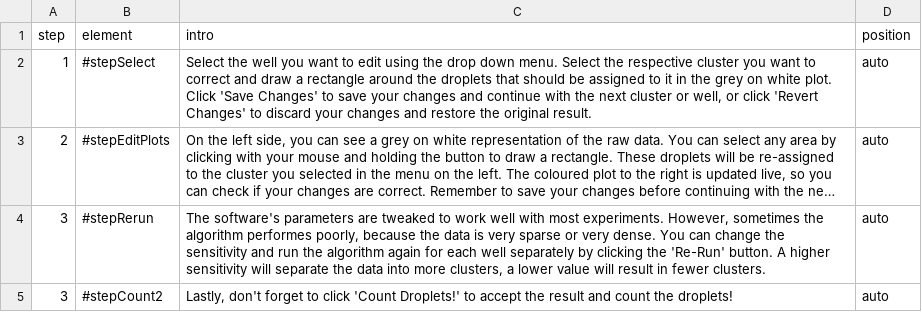
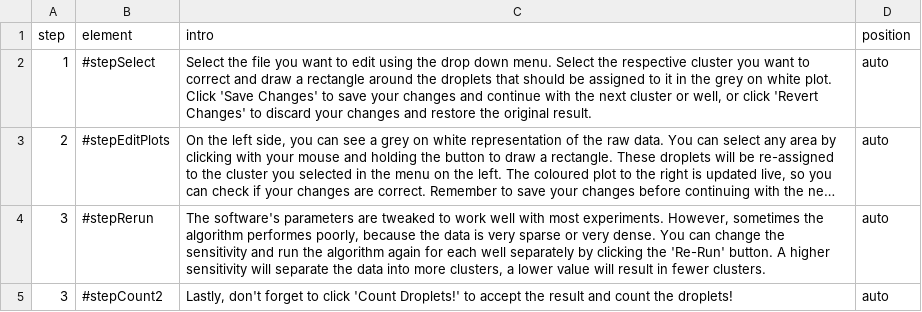
Before and after one commit to bgbrink/ddPCRvis, a CSV file: wwwIntroJS/helpEdit.csv, drawn as a sheet; long unchanged cells end in …; the diff names each change by its address in the sheet, - before the commit and + after, or states it on an @@ line.

```diff
--- a/wwwIntroJS/helpEdit.csv
+++ b/wwwIntroJS/helpEdit.csv
-C2 (intro): Select the well you want…
+C2 (intro): Select the file you want…
```
Also changed, not shown: 2 other files.
